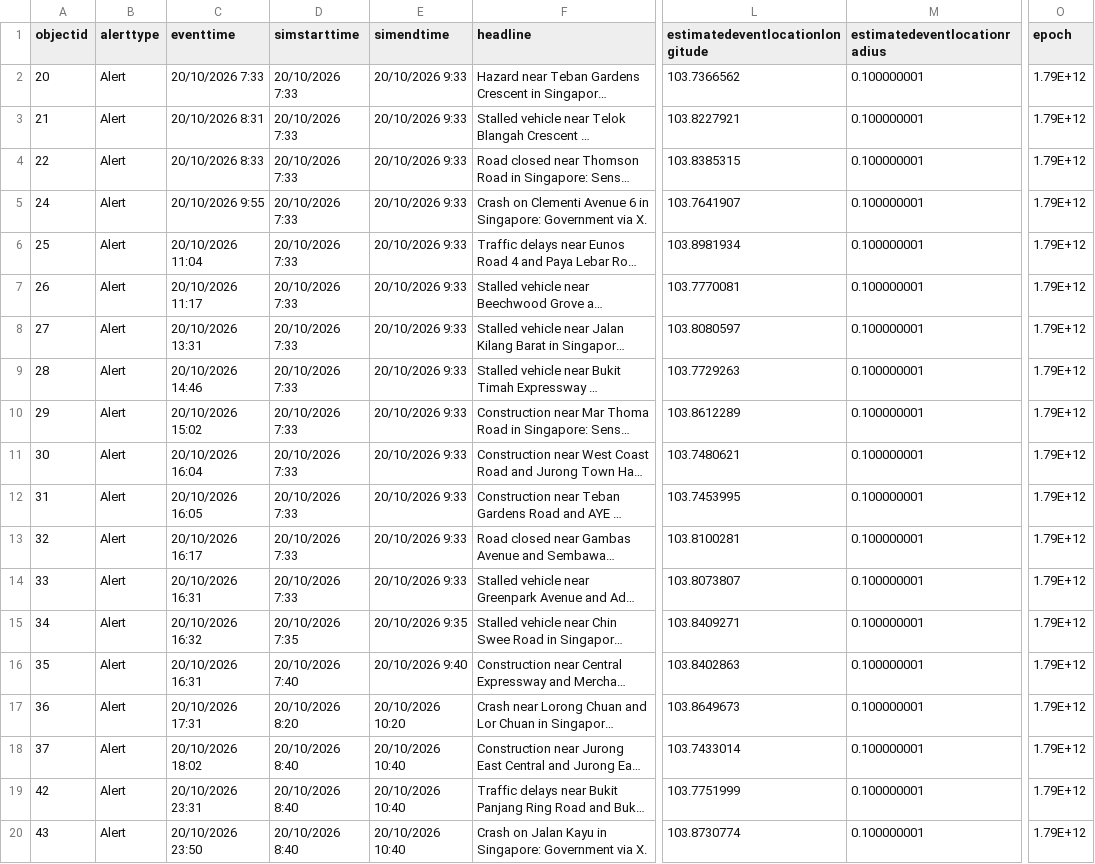
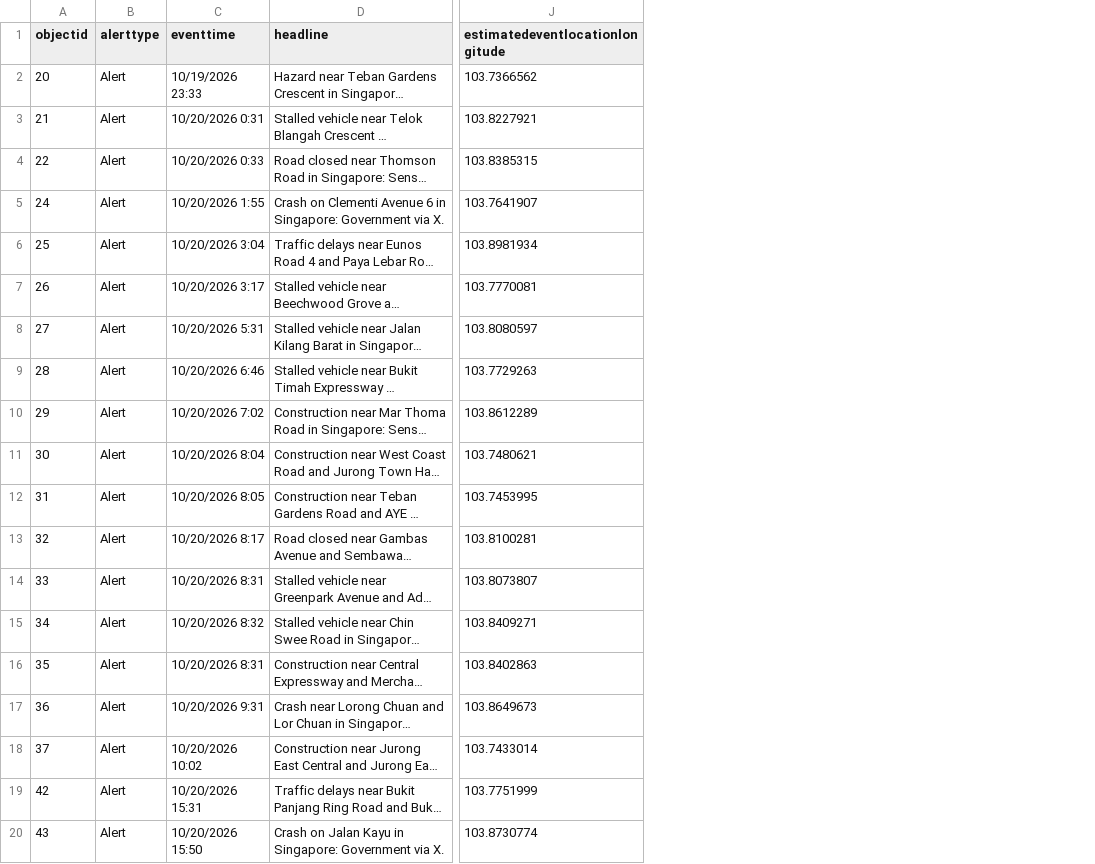
Before and after one commit to kydemosg/velocity-simulations, a CSV file: DataminrSG_2110_1055.csv, drawn as a sheet; only a part is shown, gaps mark what is left out; long unchanged cells end in …; the diff names each change by its address in the sheet, - before the commit and + after, or states it on an @@ line.

Commit message:
Update DataminrSG_2110_1055.csv

```diff
--- a/DataminrSG_2110_1055.csv
+++ b/DataminrSG_2110_1055.csv
-column D (simstarttime), rows 2-20: 20/10/2026 7:33 | 20/10/2026 7:33 | 20/10/2026 7:33 | 20/10/2026 7:33 | 20/10/2026 7:33 | 20/10/2026 7:33 | 20/10/2026 7:33 | 20/10/2026 7:33 | 20/10/2026 7:33 | 20/10/2026 7:33 | 20/10/2026 7:33 | 20/10/2026 7:33 | 20/10/2026 7:33 | 20/10/2026 7:35 | 20/10/2026 7:40 | 20/10/2026 8:20 | 20/10/2026 8:40 | 20/10/2026 8:40 | 20/10/2026 8:40
-column E (simendtime), rows 2-20: 20/10/2026 9:33 | 20/10/2026 9:33 | 20/10/2026 9:33 | 20/10/2026 9:33 | 20/10/2026 9:33 | 20/10/2026 9:33 | 20/10/2026 9:33 | 20/10/2026 9:33 | 20/10/2026 9:33 | 20/10/2026 9:33 | 20/10/2026 9:33 | 20/10/2026 9:33 | 20/10/2026 9:33 | 20/10/2026 9:35 | 20/10/2026 9:40 | 20/10/2026 10:20 | 20/10/2026 10:40 | 20/10/2026 10:40 | 20/10/2026 10:40
-column M (estimatedeventlocationradius), rows 2-20: all 0.100000001
-column O (epoch), rows 2-20: all 1.79E+12
-C2 (eventtime): 20/10/2026 7:33
+C2 (eventtime): 10/19/2026 23:33
-C3 (eventtime): 20/10/2026 8:31
+C3 (eventtime): 10/20/2026 0:31
-C4 (eventtime): 20/10/2026 8:33
+C4 (eventtime): 10/20/2026 0:33
-C5 (eventtime): 20/10/2026 9:55
+C5 (eventtime): 10/20/2026 1:55
-C6 (eventtime): 20/10/2026 11:04
+C6 (eventtime): 10/20/2026 3:04
-C7 (eventtime): 20/10/2026 11:17
+C7 (eventtime): 10/20/2026 3:17
-C8 (eventtime): 20/10/2026 13:31
+C8 (eventtime): 10/20/2026 5:31
-C9 (eventtime): 20/10/2026 14:46
+C9 (eventtime): 10/20/2026 6:46
-C10 (eventtime): 20/10/2026 15:02
+C10 (eventtime): 10/20/2026 7:02
-C11 (eventtime): 20/10/2026 16:04
+C11 (eventtime): 10/20/2026 8:04
-C12 (eventtime): 20/10/2026 16:05
+C12 (eventtime): 10/20/2026 8:05
-C13 (eventtime): 20/10/2026 16:17
+C13 (eventtime): 10/20/2026 8:17
-C14 (eventtime): 20/10/2026 16:31
+C14 (eventtime): 10/20/2026 8:31
-C15 (eventtime): 20/10/2026 16:32
+C15 (eventtime): 10/20/2026 8:32
-C16 (eventtime): 20/10/2026 16:31
+C16 (eventtime): 10/20/2026 8:31
-C17 (eventtime): 20/10/2026 17:31
+C17 (eventtime): 10/20/2026 9:31
-C18 (eventtime): 20/10/2026 18:02
+C18 (eventtime): 10/20/2026 10:02
-C19 (eventtime): 20/10/2026 23:31
+C19 (eventtime): 10/20/2026 15:31
-C20 (eventtime): 20/10/2026 23:50
+C20 (eventtime): 10/20/2026 15:50
```
